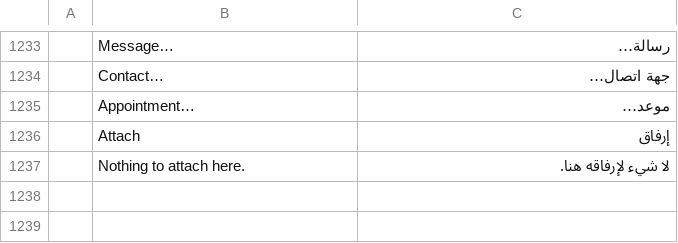
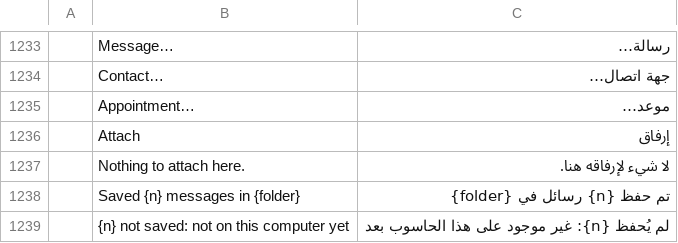
Before and after one commit to dgaudin/mailcraft, a TSV file: crates/ui-egui/src/i18n/ar.tsv, drawn as a sheet; only a part is shown, gaps mark what is left out; the diff names each change by its address in the sheet, - before the commit and + after, or states it on an @@ line.

```diff
--- a/crates/ui-egui/src/i18n/ar.tsv
+++ b/crates/ui-egui/src/i18n/ar.tsv
+row 1238:  | Saved {n} messages in {folder} | تم حفظ {n} رسائل في {folder}
+row 1239:  | {n} not saved: not on this computer yet | لم يُحفظ {n}: غير موجود على هذا الحاسوب بعد
```
Also changed, not shown: crates/ui-egui/src/i18n/de.tsv, crates/ui-egui/src/i18n/he.tsv, 18 other files.
